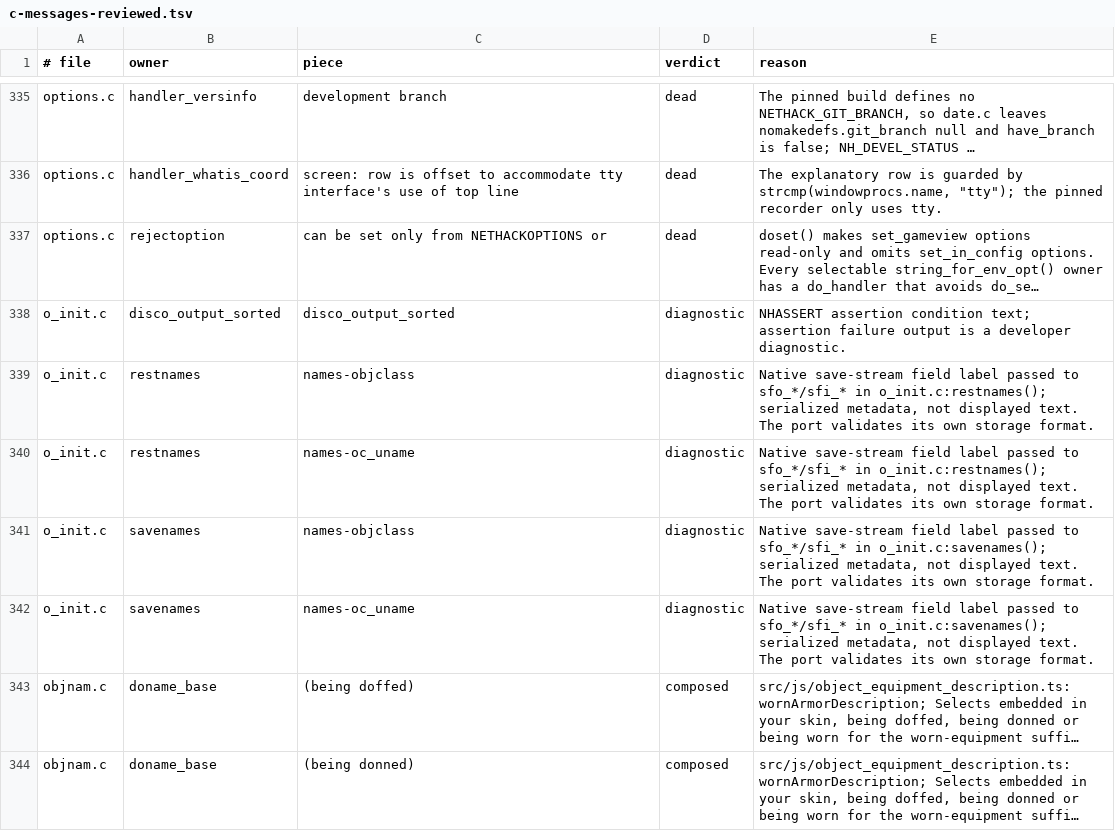
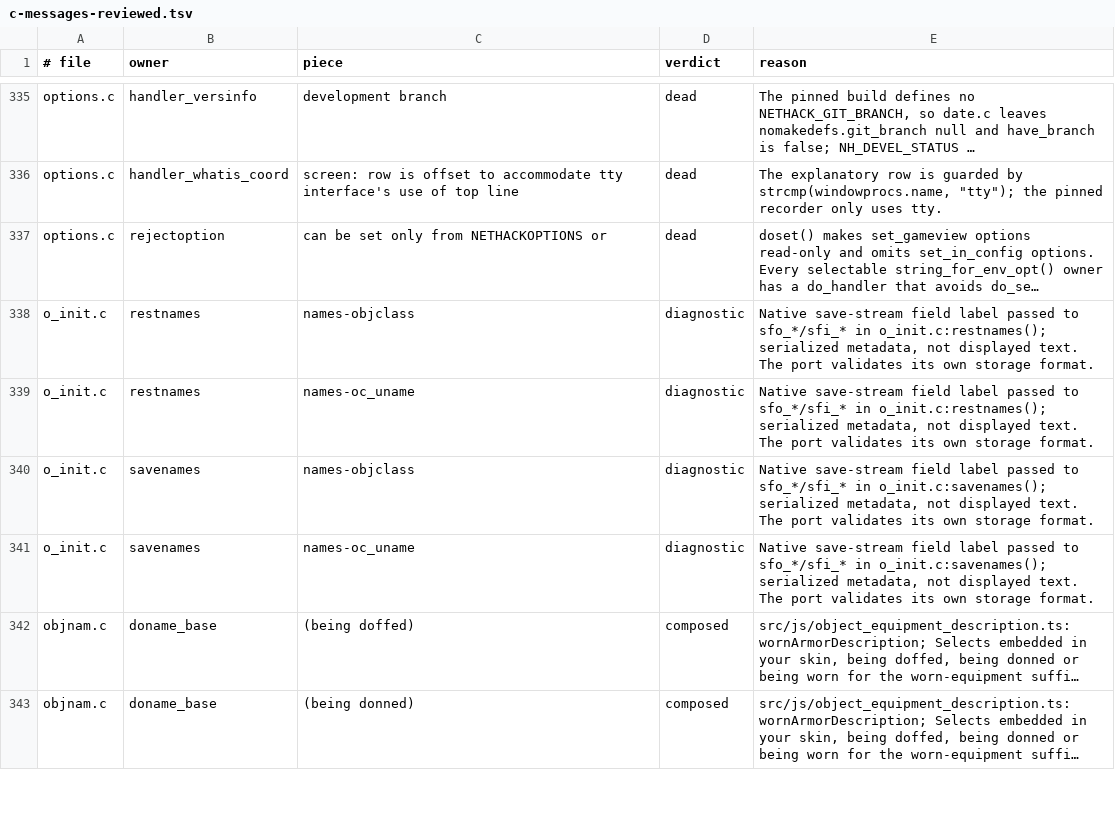
Before and after one commit to daoa0601/teleport-contest, a TSV file: docs/ledger/c-messages-reviewed.tsv, drawn as a sheet; only a part is shown, gaps mark what is left out; long unchanged cells end in …; the diff names each change by its address in the sheet, - before the commit and + after, or states it on an @@ line.

Commit message:
Drop one more reviewed row absent from the Linux C build

```diff
--- a/docs/ledger/c-messages-reviewed.tsv
+++ b/docs/ledger/c-messages-reviewed.tsv
-row 338: o_init.c | disco_output_sorted | disco_output_sorted | diagnostic | NHASSERT assertion condition text; assertion failure output is a developer diagnostic.
```
